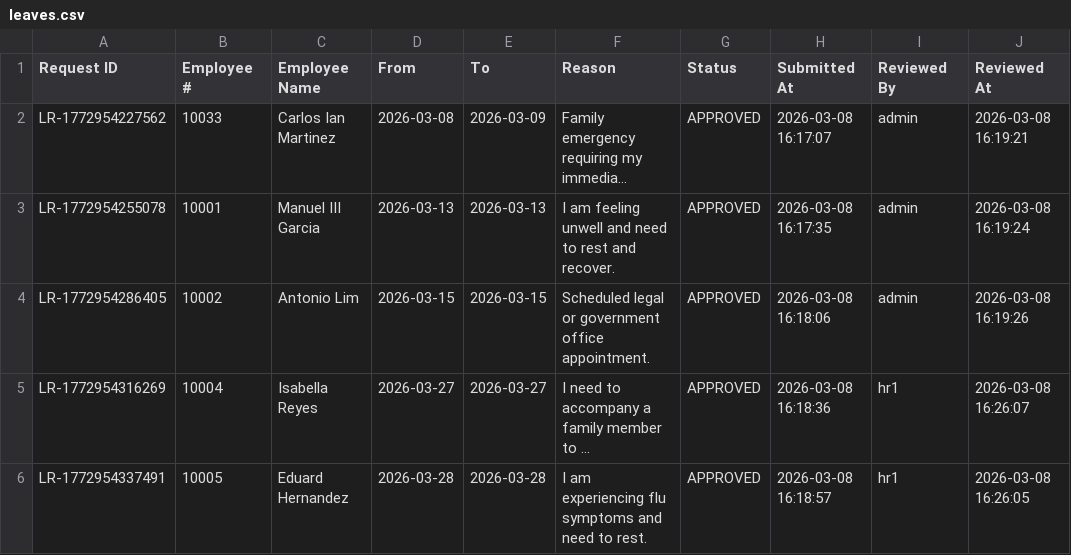
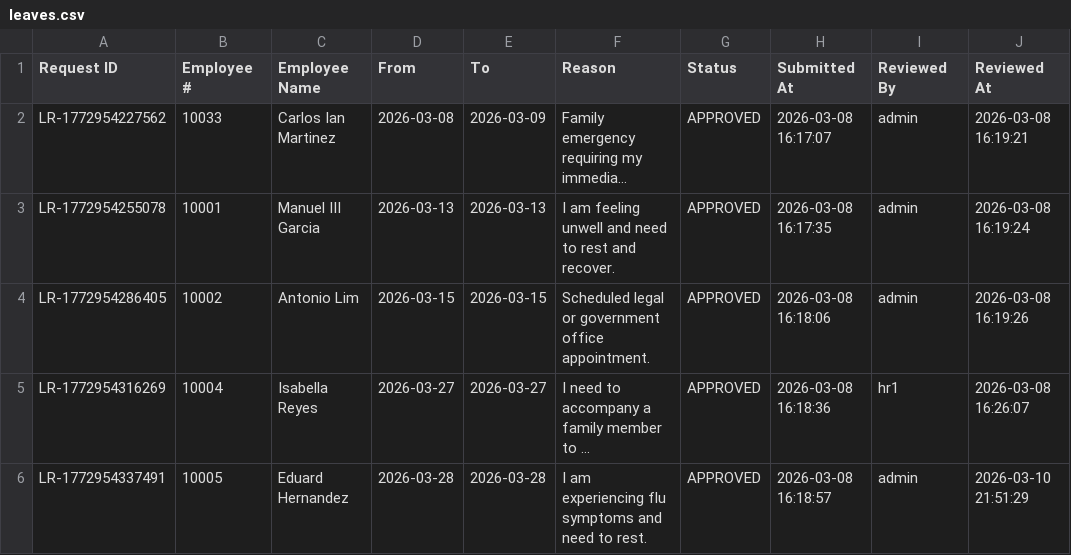
Before and after one commit to crisgeraldtan16/MotorPH_Payroll_System, a CSV file: data/leaves.csv, drawn as a sheet; long unchanged cells end in …; the diff names each change by its address in the sheet, - before the commit and + after, or states it on an @@ line.

```diff
--- a/data/leaves.csv
+++ b/data/leaves.csv
-I6 (Reviewed By): hr1
+I6 (Reviewed By): admin
-J6 (Reviewed At): 2026-03-08 16:26:05
+J6 (Reviewed At): 2026-03-10 21:51:29
```
Also changed, not shown: 18 other files.
